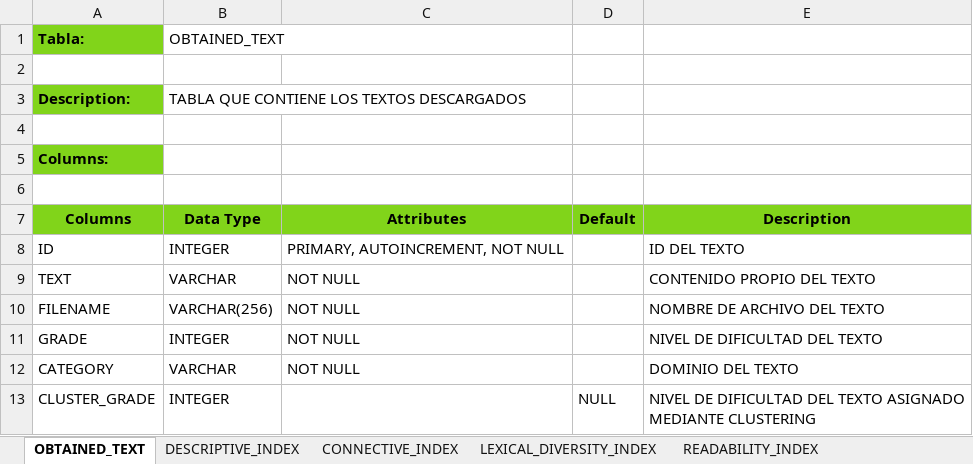
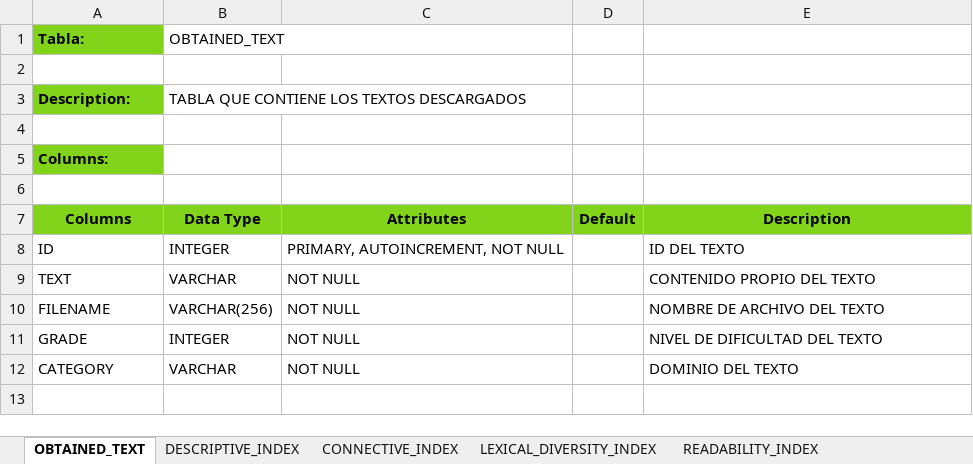
Before and after one commit to Hans03430/Tesis_Chatbot, an Excel workbook: docs/Database/Data dictionary.xlsx, sheet OBTAINED_TEXT, drawn as a sheet; values as stored, in another font and other column widths than the file's, no borders; charts and pictures not drawn; the diff names each change by its address in the sheet, - before the commit and + after, or states it on an @@ line.

```diff
--- a/docs/Database/Data dictionary.xlsx (sheet OBTAINED_TEXT)
+++ b/docs/Database/Data dictionary.xlsx (sheet OBTAINED_TEXT)
-row 13: CLUSTER_GRADE | INTEGER |  | NULL | NIVEL DE DIFICULTAD DEL TEXTO ASIGNADO MEDIANTE CLUSTERING
```
Also changed, not shown: 14 other files.
